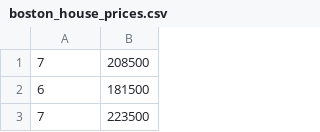
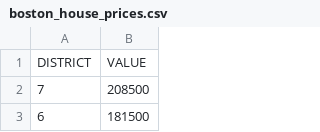
Before and after one commit to TurniXXD/go-learn, a CSV file: src/datasets/boston_house_prices.csv, drawn as a sheet; only a part is shown; the shorter side is filled out with more unchanged rows; the diff names each change by its address in the sheet, - before the commit and + after, or states it on an @@ line.

```diff
--- a/src/datasets/boston_house_prices.csv
+++ b/src/datasets/boston_house_prices.csv
+row 1: DISTRICT | VALUE
```
Also changed, not shown: 12 other files.
